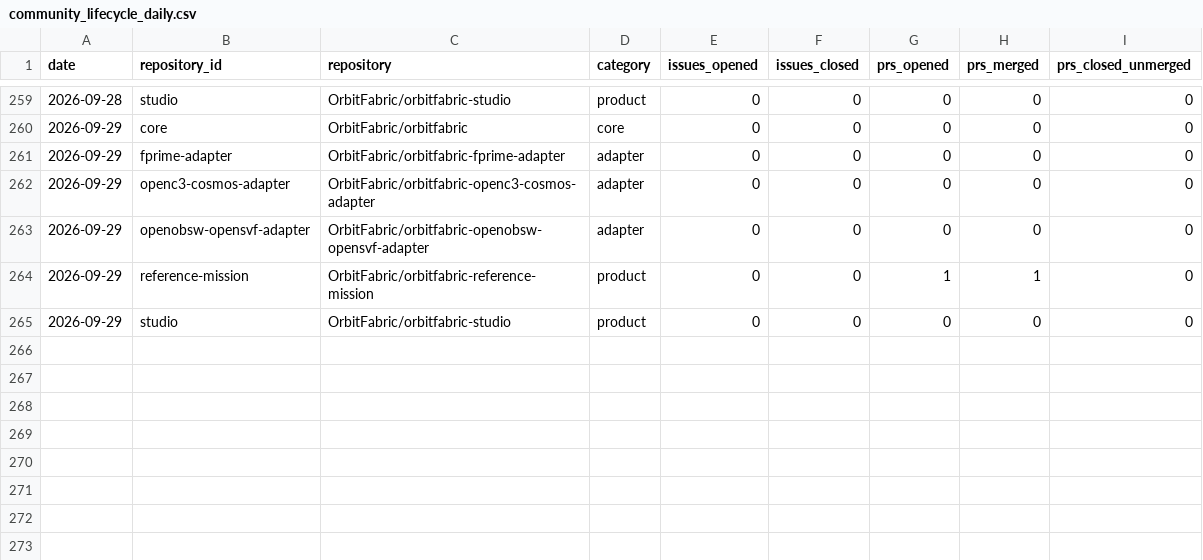
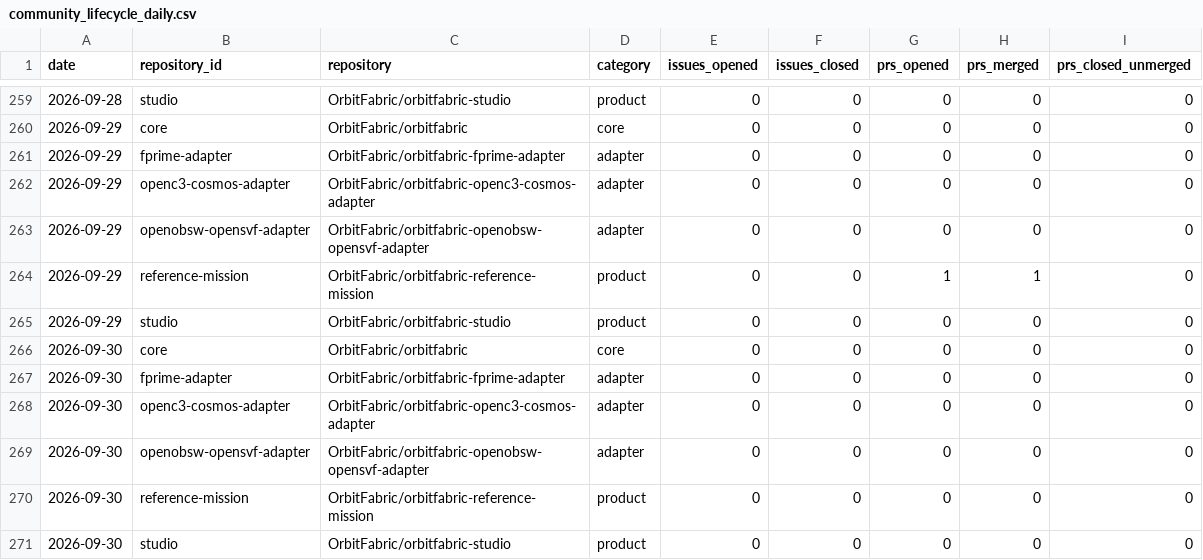
Before and after one commit to OrbitFabric/orbitfabric-analytics, a CSV file: analytics/community_lifecycle_daily.csv, drawn as a sheet; only a part is shown, gaps mark what is left out; the diff names each change by its address in the sheet, - before the commit and + after, or states it on an @@ line.

```diff
--- a/analytics/community_lifecycle_daily.csv
+++ b/analytics/community_lifecycle_daily.csv
+row 266: 2026-09-30 | core | OrbitFabric/orbitfabric | core | 0 | 0 | 0 | 0 | 0
+row 267: 2026-09-30 | fprime-adapter | OrbitFabric/orbitfabric-fprime-adapter | adapter | 0 | 0 | 0 | 0 | 0
+row 268: 2026-09-30 | openc3-cosmos-adapter | OrbitFabric/orbitfabric-openc3-cosmos-adapter | adapter | 0 | 0 | 0 | 0 | 0
+row 269: 2026-09-30 | openobsw-opensvf-adapter | OrbitFabric/orbitfabric-openobsw-opensvf-adapter | adapter | 0 | 0 | 0 | 0 | 0
+row 270: 2026-09-30 | reference-mission | OrbitFabric/orbitfabric-reference-mission | product | 0 | 0 | 0 | 0 | 0
+row 271: 2026-09-30 | studio | OrbitFabric/orbitfabric-studio | product | 0 | 0 | 0 | 0 | 0
```
Also changed, not shown: analytics/community_daily.csv, analytics/community_participation_daily.csv, 7 other files.
